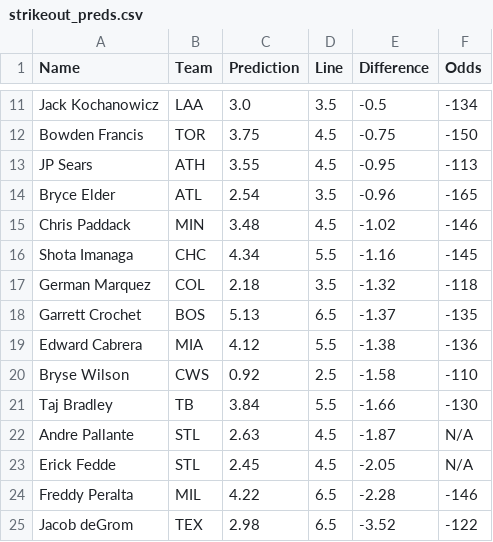
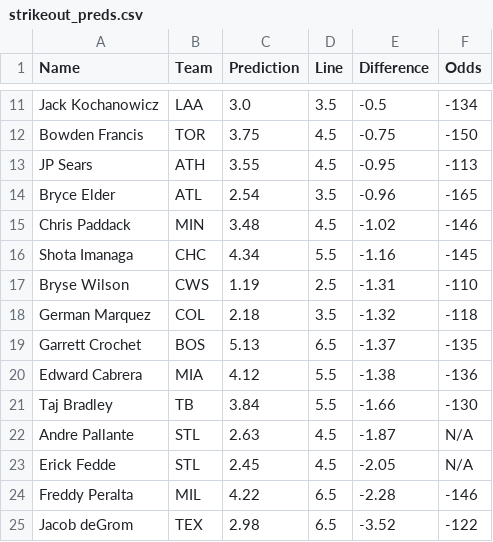
Before and after one commit to bena618/BBSFrontend, a CSV file: model_outputs/strikeout_preds.csv, drawn as a sheet; only a part is shown, gaps mark what is left out.

Commit message:
Update strikeout_preds.csv from MLB_Models workflow

```diff
--- a/model_outputs/strikeout_preds.csv
+++ b/model_outputs/strikeout_preds.csv
@@ -16,2 +16,3 @@ Chris Paddack,MIN,3.48,4.5,-1.02,-146
 Shota Imanaga,CHC,4.34,5.5,-1.16,-145
+Bryse Wilson,CWS,1.19,2.5,-1.31,-110
 German Marquez,COL,2.18,3.5,-1.32,-118
@@ -19,3 +20,2 @@ Garrett Crochet,BOS,5.13,6.5,-1.37,-135
 Edward Cabrera,MIA,4.12,5.5,-1.38,-136
-Bryse Wilson,CWS,0.92,2.5,-1.58,-110
 Taj Bradley,TB,3.84,5.5,-1.66,-130
```
